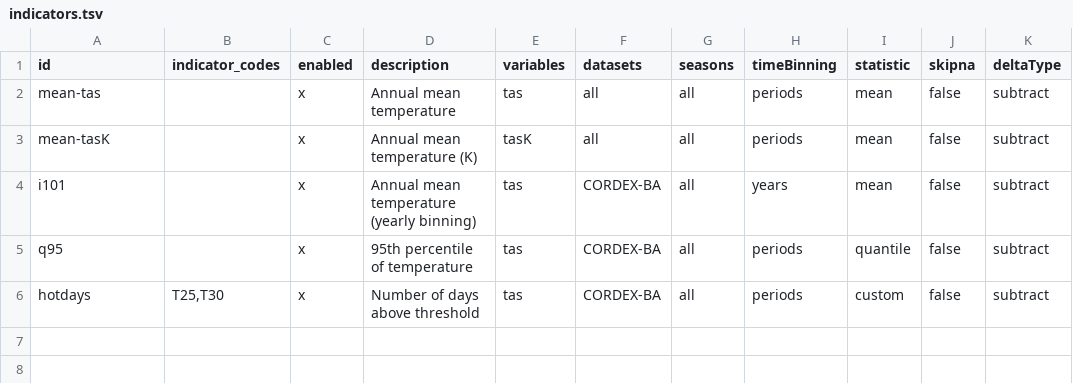
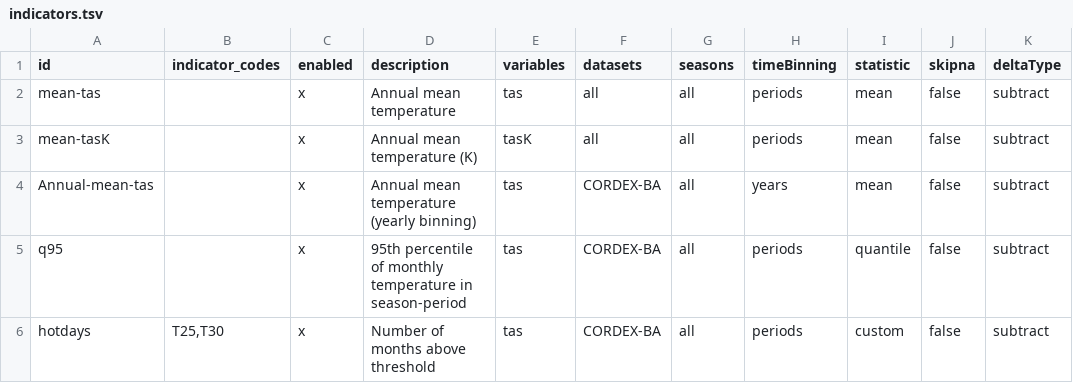
Before and after one commit to Klimaatlas/KAPy, a TSV file: workflow/testing/indicators.tsv, drawn as a sheet; only a part is shown; the diff names each change by its address in the sheet, - before the commit and + after, or states it on an @@ line.

Commit message:
Fix indicator table to handle multi-indicators

```diff
--- a/workflow/testing/indicators.tsv
+++ b/workflow/testing/indicators.tsv
-A4 (id): i101
+A4 (id): Annual-mean-tas
-D5 (description): 95th percentile of temperature
+D5 (description): 95th percentile of monthly temperature in season-period
-D6 (description): Number of days above threshold
+D6 (description): Number of months above threshold
```
Also changed, not shown: 1 other file.
